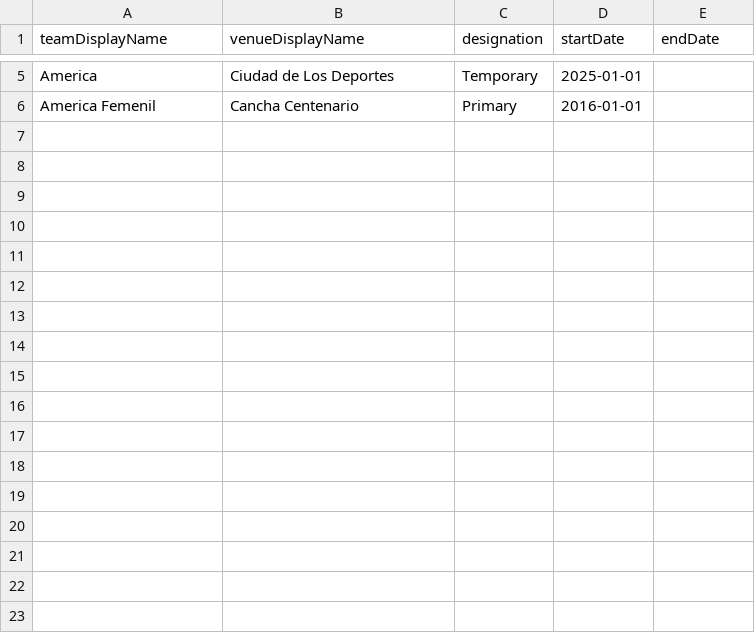
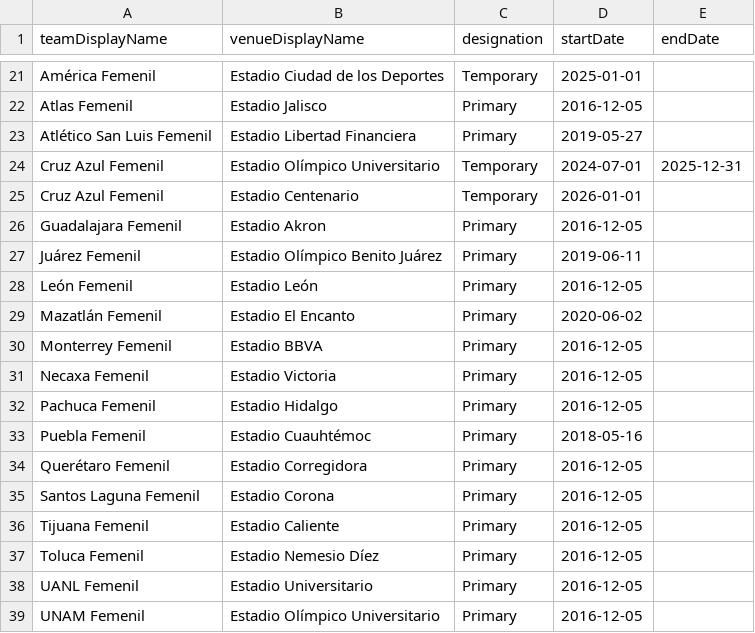
Before and after one commit to aka-washi/futbol-api, a CSV file: input/csv/teamvenue.csv, drawn as a sheet; only a part is shown, gaps mark what is left out; addresses are those after the commit; the diff covers the shown part only; the diff names each change by its address in the sheet, - before the commit and + after, or states it on an @@ line.

```diff
--- a/input/csv/teamvenue.csv
+++ b/input/csv/teamvenue.csv
-A21 (teamDisplayName): America
+A21 (teamDisplayName): América Femenil
-B21 (venueDisplayName): Ciudad de Los Deportes
+B21 (venueDisplayName): Estadio Ciudad de los Deportes
+row 22: Atlas Femenil | Estadio Jalisco | Primary | 2016-12-05
+row 23: Atlético San Luis Femenil | Estadio Libertad Financiera | Primary | 2019-05-27
+row 24: Cruz Azul Femenil | Estadio Olímpico Universitario | Temporary | 2024-07-01 | 2025-12-31
+row 25: Cruz Azul Femenil | Estadio Centenario | Temporary | 2026-01-01
+row 26: Guadalajara Femenil | Estadio Akron | Primary | 2016-12-05
-A27 (teamDisplayName): America Femenil
+A27 (teamDisplayName): Juárez Femenil
-B27 (venueDisplayName): Cancha Centenario
+B27 (venueDisplayName): Estadio Olímpico Benito Juárez
-D27 (startDate): 2016-01-01
+D27 (startDate): 2019-06-11
+row 28: León Femenil | Estadio León | Primary | 2016-12-05
+row 29: Mazatlán Femenil | Estadio El Encanto | Primary | 2020-06-02
+row 30: Monterrey Femenil | Estadio BBVA | Primary | 2016-12-05
+row 31: Necaxa Femenil | Estadio Victoria | Primary | 2016-12-05
+row 32: Pachuca Femenil | Estadio Hidalgo | Primary | 2016-12-05
+row 33: Puebla Femenil | Estadio Cuauhtémoc | Primary | 2018-05-16
+row 34: Querétaro Femenil | Estadio Corregidora | Primary | 2016-12-05
+row 35: Santos Laguna Femenil | Estadio Corona | Primary | 2016-12-05
+row 36: Tijuana Femenil | Estadio Caliente | Primary | 2016-12-05
+row 37: Toluca Femenil | Estadio Nemesio Díez | Primary | 2016-12-05
+row 38: UANL Femenil | Estadio Universitario | Primary | 2016-12-05
+row 39: UNAM Femenil | Estadio Olímpico Universitario | Primary | 2016-12-05
```
Also changed, not shown: 18 added rows, 2 removed rows and 2 edited cells elsewhere in this file, input/csv/player.csv, input/csv/staff.csv, 21 other files.
